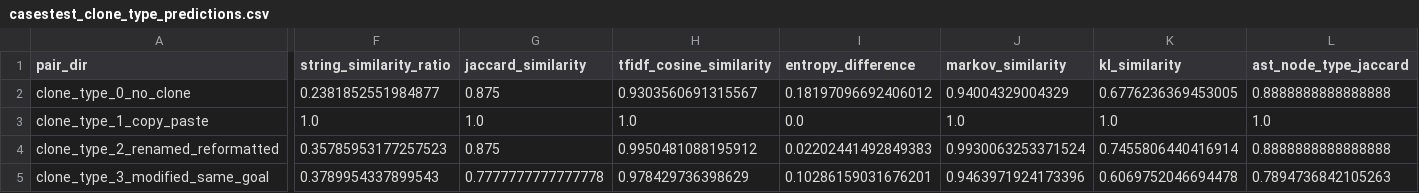
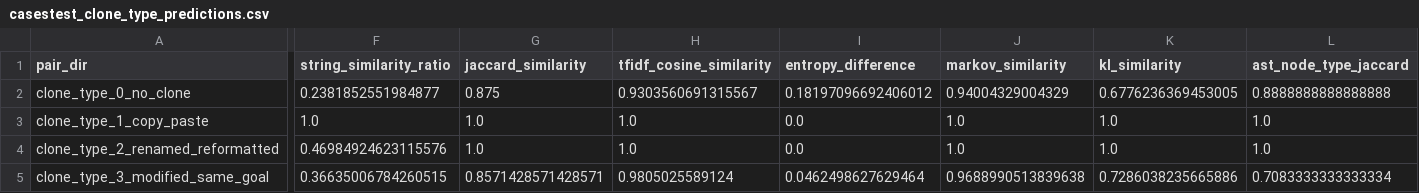
Before and after one commit to Javierch1405/python-plagiarism-detector, a CSV file: results/casestest_clone_type_predictions.csv, drawn as a sheet; only a part is shown, gaps mark what is left out; the diff covers the shown part only; the diff names each change by its address in the sheet, - before the commit and + after, or states it on an @@ line.

```diff
--- a/results/casestest_clone_type_predictions.csv
+++ b/results/casestest_clone_type_predictions.csv
-F4 (string_similarity_ratio): 0.35785953177257523
+F4 (string_similarity_ratio): 0.46984924623115576
-G4 (jaccard_similarity): 0.875
+G4 (jaccard_similarity): 1.0
-H4 (tfidf_cosine_similarity): 0.9950481088195912
+H4 (tfidf_cosine_similarity): 1.0
-I4 (entropy_difference): 0.02202441492849383
+I4 (entropy_difference): 0.0
-J4 (markov_similarity): 0.9930063253371524
+J4 (markov_similarity): 1.0
-K4 (kl_similarity): 0.7455806440416914
+K4 (kl_similarity): 1.0
-L4 (ast_node_type_jaccard): 0.8888888888888888
+L4 (ast_node_type_jaccard): 1.0
-F5 (string_similarity_ratio): 0.3789954337899543
+F5 (string_similarity_ratio): 0.36635006784260515
-G5 (jaccard_similarity): 0.7777777777777778
+G5 (jaccard_similarity): 0.8571428571428571
-H5 (tfidf_cosine_similarity): 0.978429736398629
+H5 (tfidf_cosine_similarity): 0.9805025589124
-I5 (entropy_difference): 0.10286159031676201
+I5 (entropy_difference): 0.0462498627629464
-J5 (markov_similarity): 0.9463971924173396
+J5 (markov_similarity): 0.9688990513839638
-K5 (kl_similarity): 0.6069752046694478
+K5 (kl_similarity): 0.7286038235665886
-L5 (ast_node_type_jaccard): 0.7894736842105263
+L5 (ast_node_type_jaccard): 0.7083333333333334
```
Also changed, not shown: 18 edited cells elsewhere in this file, model_outputs_clone0/linear_svc_feature_importance_by_class.csv, model_outputs_clone0/linear_svc_top_features_by_class.csv, 14 other files.
